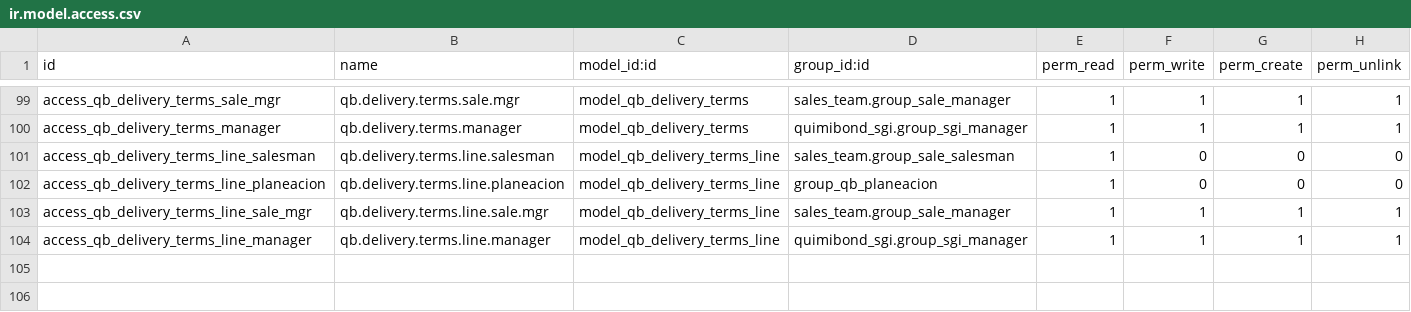
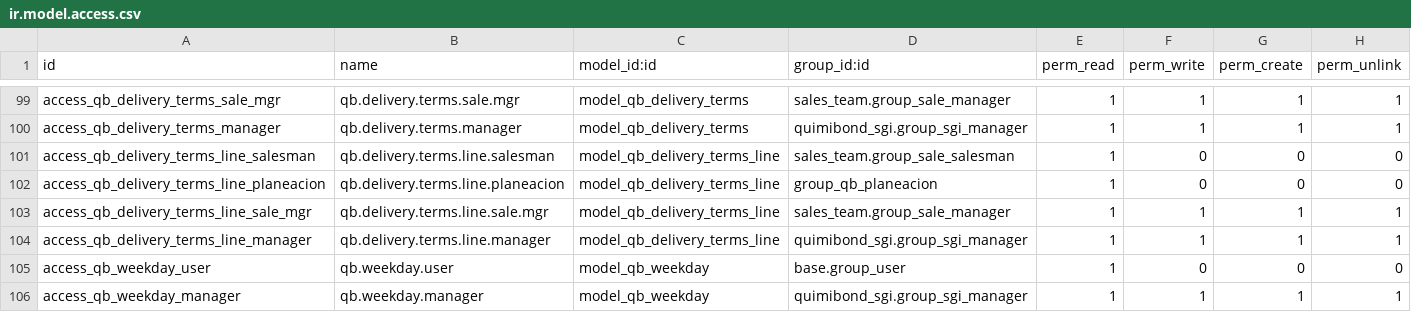
Before and after one commit to quimibond/qb19, a CSV file: addons/quimibond_ventas_presupuesto/security/ir.model.access.csv, drawn as a sheet; only a part is shown, gaps mark what is left out.

```diff
--- a/addons/quimibond_ventas_presupuesto/security/ir.model.access.csv
+++ b/addons/quimibond_ventas_presupuesto/security/ir.model.access.csv
@@ -104 +104,3 @@ access_qb_delivery_terms_line_sale_mgr,qb.delivery.terms.line.sale.mgr,model_qb_
 access_qb_delivery_terms_line_manager,qb.delivery.terms.line.manager,model_qb_delivery_terms_line,quimibond_sgi.group_sgi_manager,1,1,1,1
+access_qb_weekday_user,qb.weekday.user,model_qb_weekday,base.group_user,1,0,0,0
+access_qb_weekday_manager,qb.weekday.manager,model_qb_weekday,quimibond_sgi.group_sgi_manager,1,1,1,1
```
Also changed, not shown: 19 other files.
